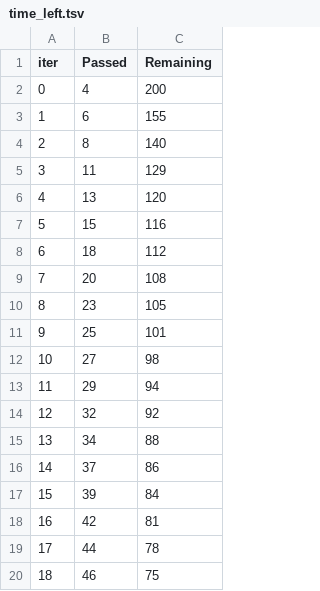
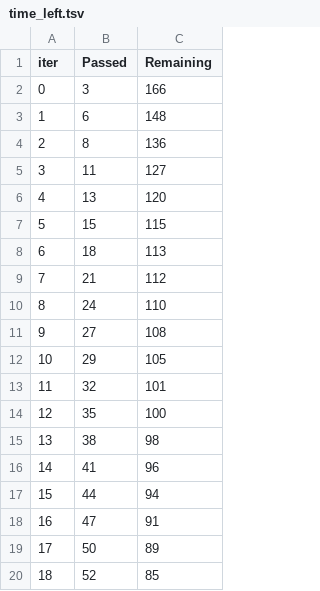
Before and after one commit to realbigi/ML_Data_Competition, a TSV file: FINAL REPORT/catboost_info/time_left.tsv, drawn as a sheet; only a part is shown; the diff covers the shown part only.

```diff
--- a/FINAL REPORT/catboost_info/time_left.tsv
+++ b/FINAL REPORT/catboost_info/time_left.tsv
@@ -1,20 +1,20 @@
 iter	Passed	Remaining
-0	4	200
-1	6	155
-2	8	140
-3	11	129
+0	3	166
+1	6	148
+2	8	136
+3	11	127
 4	13	120
-5	15	116
-6	18	112
-7	20	108
-8	23	105
-9	25	101
-10	27	98
-11	29	94
-12	32	92
-13	34	88
-14	37	86
-15	39	84
-16	42	81
-17	44	78
-18	46	75
+5	15	115
+6	18	113
+7	21	112
+8	24	110
+9	27	108
+10	29	105
+11	32	101
+12	35	100
+13	38	98
+14	41	96
+15	44	94
+16	47	91
+17	50	89
+18	52	85
```
Also changed, not shown: 60 edited cells elsewhere in this file, FINAL REPORT/catboost_info/learn_error.tsv, FINAL REPORT/catboost_info/test_error.tsv, 6 other files.
